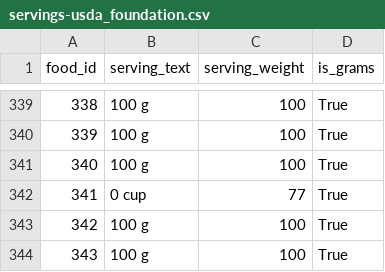
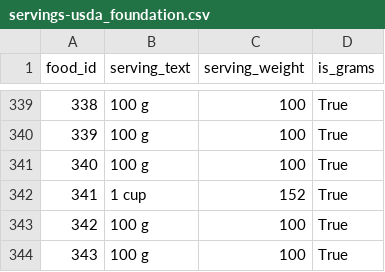
Before and after one commit to aguspignal/scrapping-foodnutrients, a CSV file: tables/servings-usda_foundation.csv, drawn as a sheet; only a part is shown, gaps mark what is left out.

```diff
--- a/tables/servings-usda_foundation.csv
+++ b/tables/servings-usda_foundation.csv
@@ -341,3 +341,3 @@ food_id,serving_text,serving_weight,is_grams
 340,100 g,100,True
-341,0 cup,77,True
+341,1 cup,152,True
 342,100 g,100,True
```
Also changed, not shown: scrapped-usda_foundation.csv, tables/nutrients-usda_foundation.csv, 7 other files.
